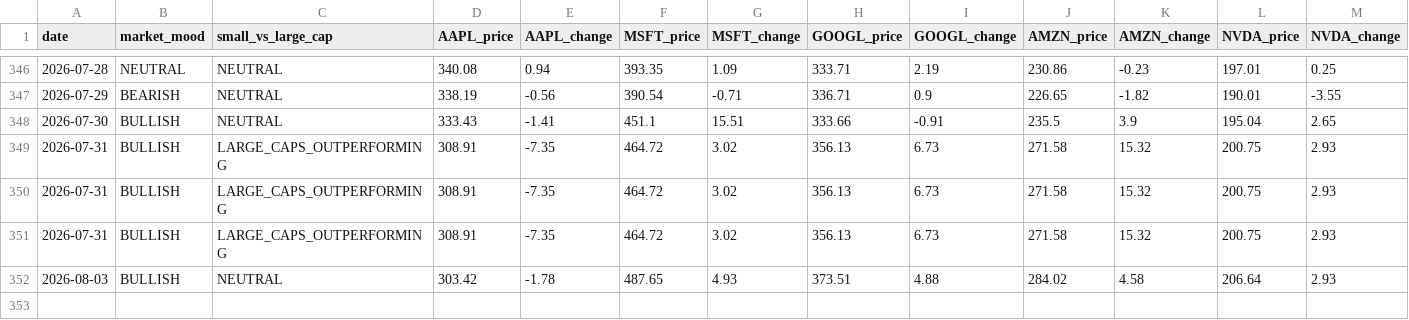
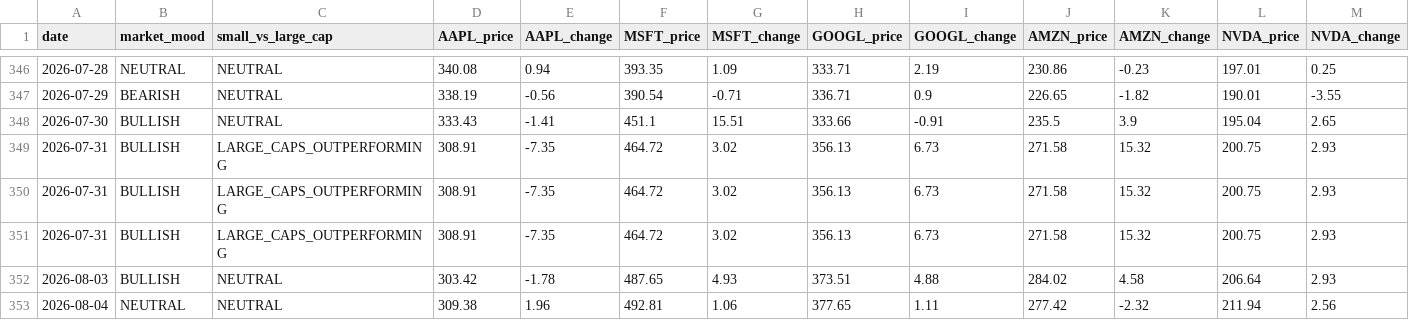
Before and after one commit to jfvitali-stack/microcap-adapted, a CSV file: data/market_history.csv, drawn as a sheet; only a part is shown, gaps mark what is left out; rows hold the shown columns only; the diff names each change by its address in the sheet, - before the commit and + after, or states it on an @@ line.

```diff
--- a/data/market_history.csv
+++ b/data/market_history.csv
+row 353: 2026-08-04 | NEUTRAL | NEUTRAL | 309.38 | 1.96 | 492.81 | 1.06 | 377.65 | 1.11 | 277.42 | -2.32 | 211.94 | 2.56
```
Also changed, not shown: 1 other file.
